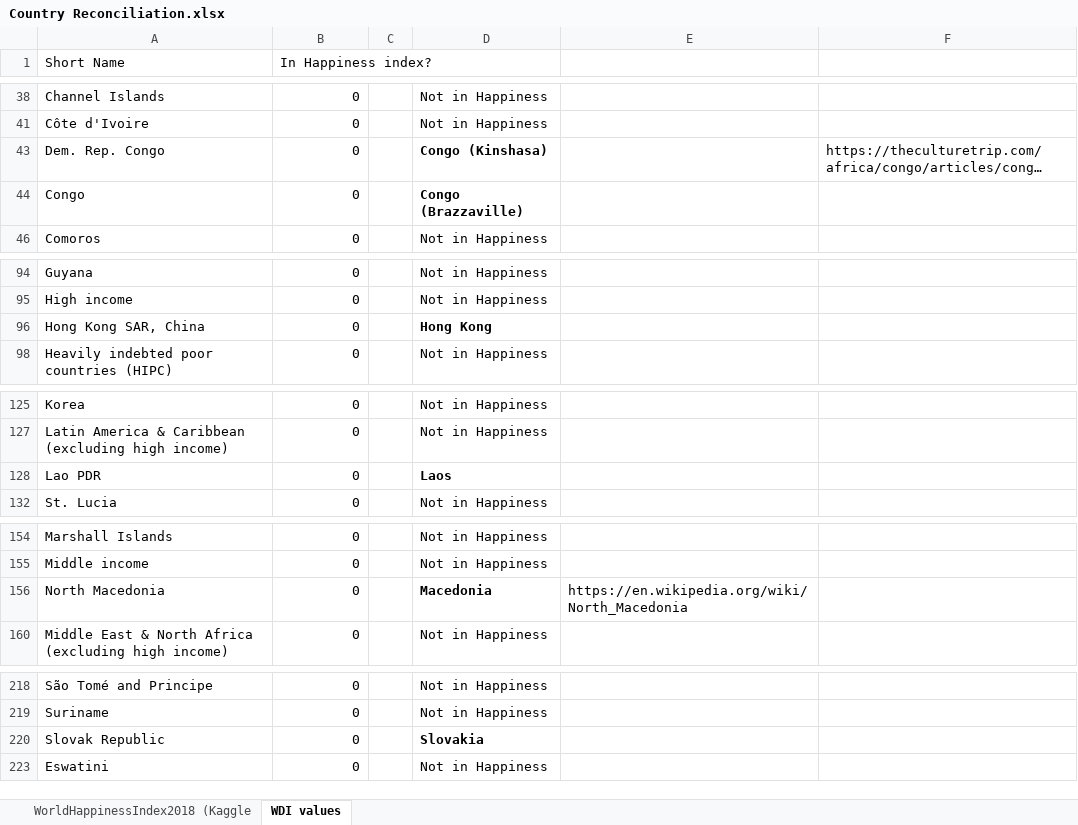
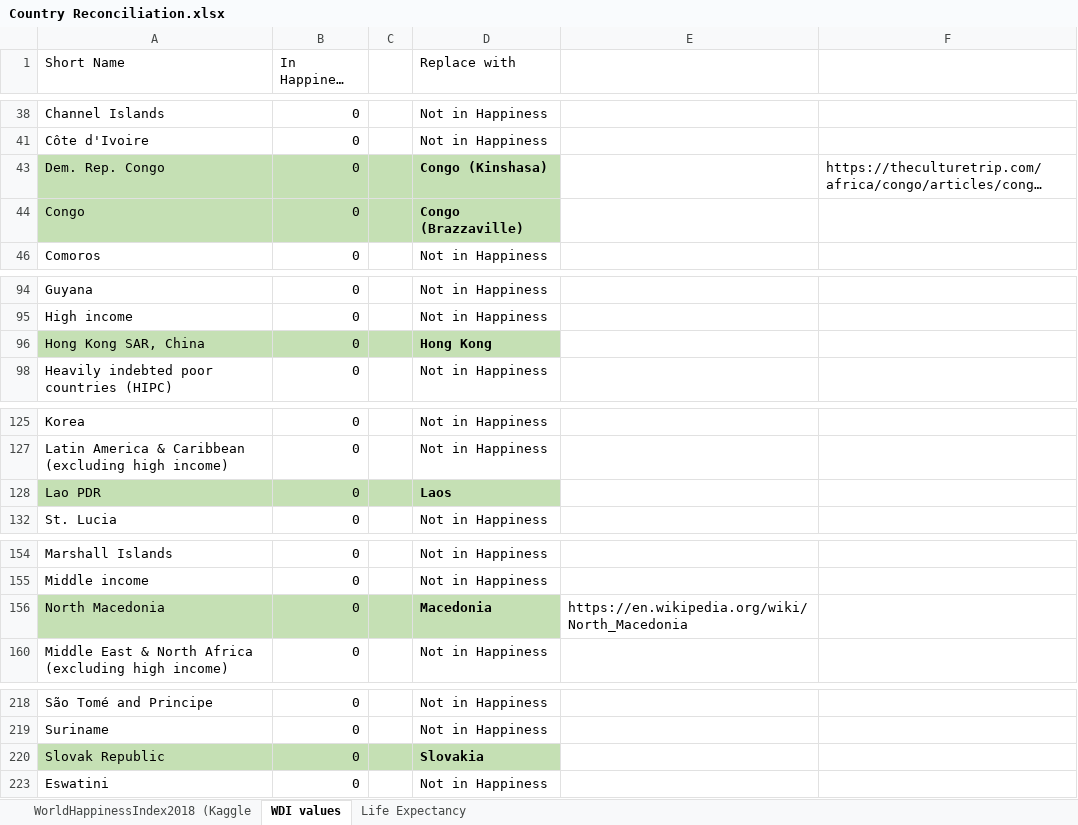
Before and after one commit to Zean77/ETL---WHI-Project, an Excel workbook: Resources/Country Reconciliation.xlsx, sheet WDI values, drawn as a sheet; only a part is shown, gaps mark what is left out; long unchanged cells end in …; values as stored, in another font and other column widths than the file's, no borders; the diff covers the shown part only; the diff names each change by its address in the sheet, - before the commit and + after, or states it on an @@ line.

Commit message:
updated Country Reconciliation to include Life Expectancy comparison

```diff
--- a/Resources/Country Reconciliation.xlsx (sheet WDI values)
+++ b/Resources/Country Reconciliation.xlsx (sheet WDI values)
+sheet tab: Life Expectancy
-D1: (empty)
+D1: Replace with
-A43:D44 fill: none
+A43:D44 fill: #C5E0B4
-A96:D96 fill: none
+A96:D96 fill: #C5E0B4
-A128:D128 fill: none
+A128:D128 fill: #C5E0B4
-A156:D156 fill: none
+A156:D156 fill: #C5E0B4
-A220:D220 fill: none
+A220:D220 fill: #C5E0B4
```
Also changed, not shown: cell formats elsewhere in this sheet, 3 other files.
